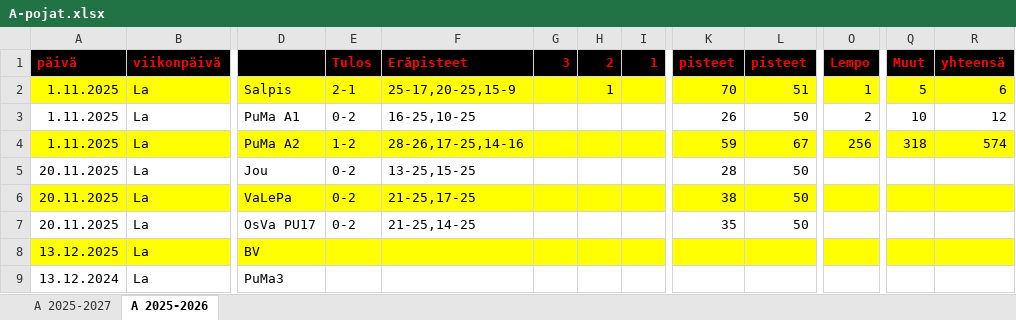
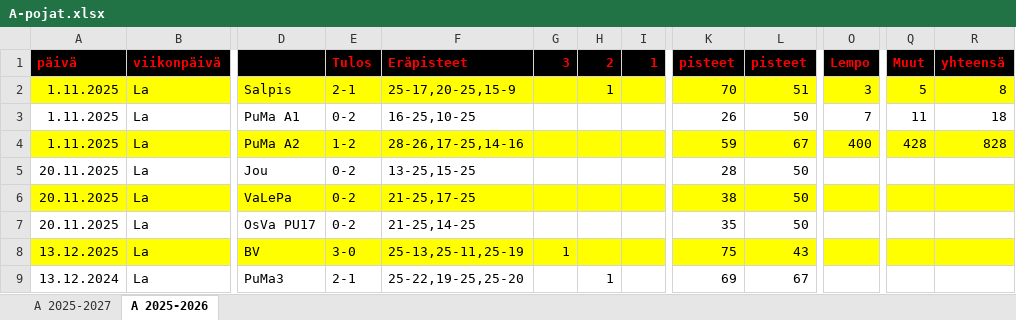
Before and after one commit to jkatoper/kaudet, an Excel workbook: A-pojat.xlsx, sheet A 2025-2026, drawn as a sheet; only a part is shown, gaps mark what is left out; values as stored, in another font and other column widths than the file's, no borders; the diff names each change by its address in the sheet, - before the commit and + after, or states it on an @@ line.

```diff
--- a/A-pojat.xlsx (sheet A 2025-2026)
+++ b/A-pojat.xlsx (sheet A 2025-2026)
-O2 (Lempo): 1
+O2 (Lempo): 3
-R2 (yhteensä): 6
+R2 (yhteensä): 8
-O3 (Lempo): 2
+O3 (Lempo): 7
-Q3 (Muut): 10
+Q3 (Muut): 11
-R3 (yhteensä): 12
+R3 (yhteensä): 18
-O4 (Lempo): 256
+O4 (Lempo): 400
-Q4 (Muut): 318
+Q4 (Muut): 428
-R4 (yhteensä): 574
+R4 (yhteensä): 828
-E8 (Tulos): (empty)
+E8 (Tulos): 3-0
-F8 (Eräpisteet): (empty)
+F8 (Eräpisteet): 25-13,25-11,25-19
-G8 (3): (empty)
+G8 (3): 1
-K8 (pisteet): (empty)
+K8 (pisteet): 75
-L8 (pisteet): (empty)
+L8 (pisteet): 43
-E9 (Tulos): (empty)
+E9 (Tulos): 2-1
-F9 (Eräpisteet): (empty)
+F9 (Eräpisteet): 25-22,19-25,25-20
-H9 (2): (empty)
+H9 (2): 1
-K9 (pisteet): (empty)
+K9 (pisteet): 69
-L9 (pisteet): (empty)
+L9 (pisteet): 67
```
Also changed, not shown: sheet A 2025-2027, 4 other files.
